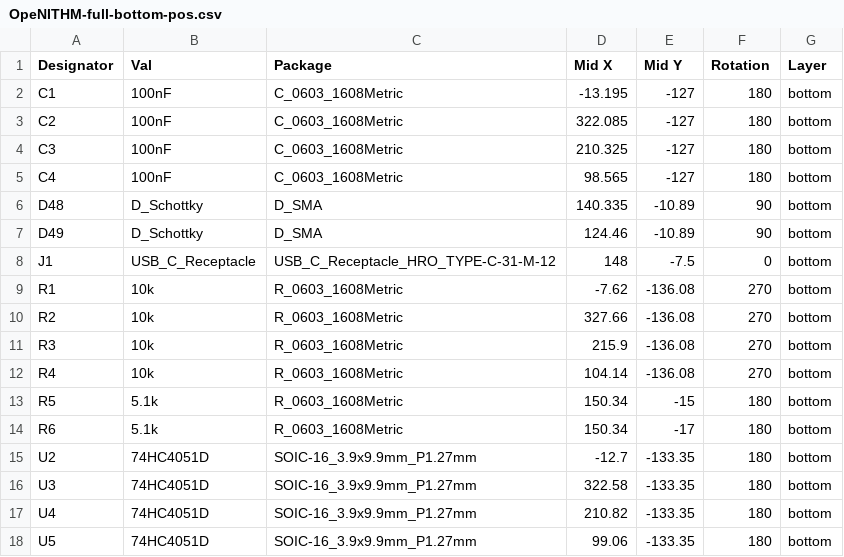
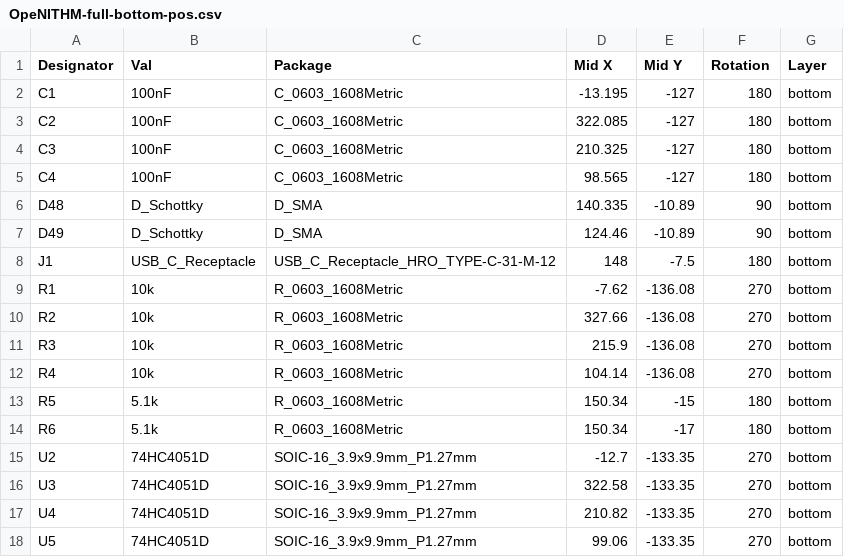
Before and after one commit to Kevman323/OpeNITHM, a CSV file: PCB Files/Circuit-Teensy32-Full-Side/gerbers/OpeNITHM-full-bottom-pos.csv, drawn as a sheet.

Commit message:
Rename BOM file and fix chip rotations for JLC

```diff
--- a/PCB Files/Circuit-Teensy32-Full-Side/gerbers/OpeNITHM-full-bottom-pos.csv
+++ b/PCB Files/Circuit-Teensy32-Full-Side/gerbers/OpeNITHM-full-bottom-pos.csv
@@ -7,3 +7,3 @@ D48,D_Schottky,D_SMA,140.335,-10.89,90,bottom
 D49,D_Schottky,D_SMA,124.46,-10.89,90,bottom
-J1,USB_C_Receptacle,USB_C_Receptacle_HRO_TYPE-C-31-M-12,148,-7.5,0,bottom
+J1,USB_C_Receptacle,USB_C_Receptacle_HRO_TYPE-C-31-M-12,148,-7.5,180,bottom
 R1,10k,R_0603_1608Metric,-7.62,-136.08,270,bottom
@@ -14,5 +14,5 @@ R5,5.1k,R_0603_1608Metric,150.34,-15,180,bottom
 R6,5.1k,R_0603_1608Metric,150.34,-17,180,bottom
-U2,74HC4051D,SOIC-16_3.9x9.9mm_P1.27mm,-12.7,-133.35,180,bottom
-U3,74HC4051D,SOIC-16_3.9x9.9mm_P1.27mm,322.58,-133.35,180,bottom
-U4,74HC4051D,SOIC-16_3.9x9.9mm_P1.27mm,210.82,-133.35,180,bottom
-U5,74HC4051D,SOIC-16_3.9x9.9mm_P1.27mm,99.06,-133.35,180,bottom
+U2,74HC4051D,SOIC-16_3.9x9.9mm_P1.27mm,-12.7,-133.35,270,bottom
+U3,74HC4051D,SOIC-16_3.9x9.9mm_P1.27mm,322.58,-133.35,270,bottom
+U4,74HC4051D,SOIC-16_3.9x9.9mm_P1.27mm,210.82,-133.35,270,bottom
+U5,74HC4051D,SOIC-16_3.9x9.9mm_P1.27mm,99.06,-133.35,270,bottom
```
Also changed, not shown: 1 other file.
